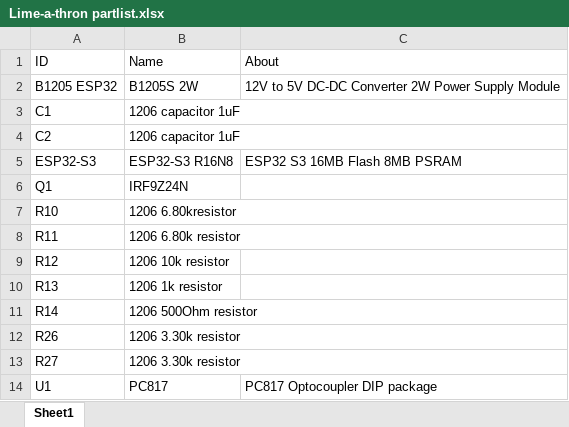
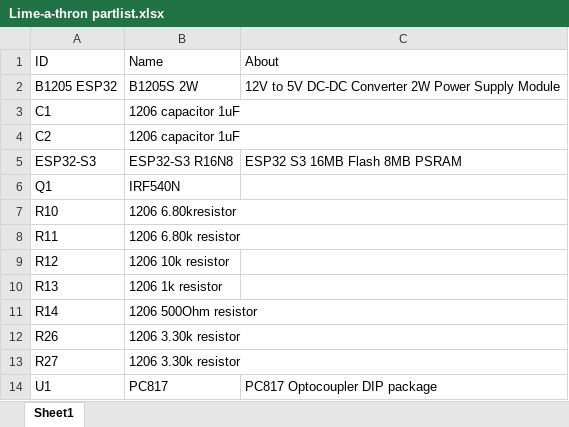
Before and after one commit to telenkov88/ReefRhythm-Lime-a-thon, an Excel workbook: hardware/pcb/Lime-a-thron partlist.xlsx, sheet Sheet1, drawn as a sheet; values as stored, in another font and other column widths than the file's, no borders; charts and pictures not drawn; the diff names each change by its address in the sheet, - before the commit and + after, or states it on an @@ line.

```diff
--- a/hardware/pcb/Lime-a-thron partlist.xlsx (sheet Sheet1)
+++ b/hardware/pcb/Lime-a-thron partlist.xlsx (sheet Sheet1)
-B6 (Name): IRF9Z24N
+B6 (Name): IRF540N
```
Also changed, not shown: charts or pictures, 1 other file.
